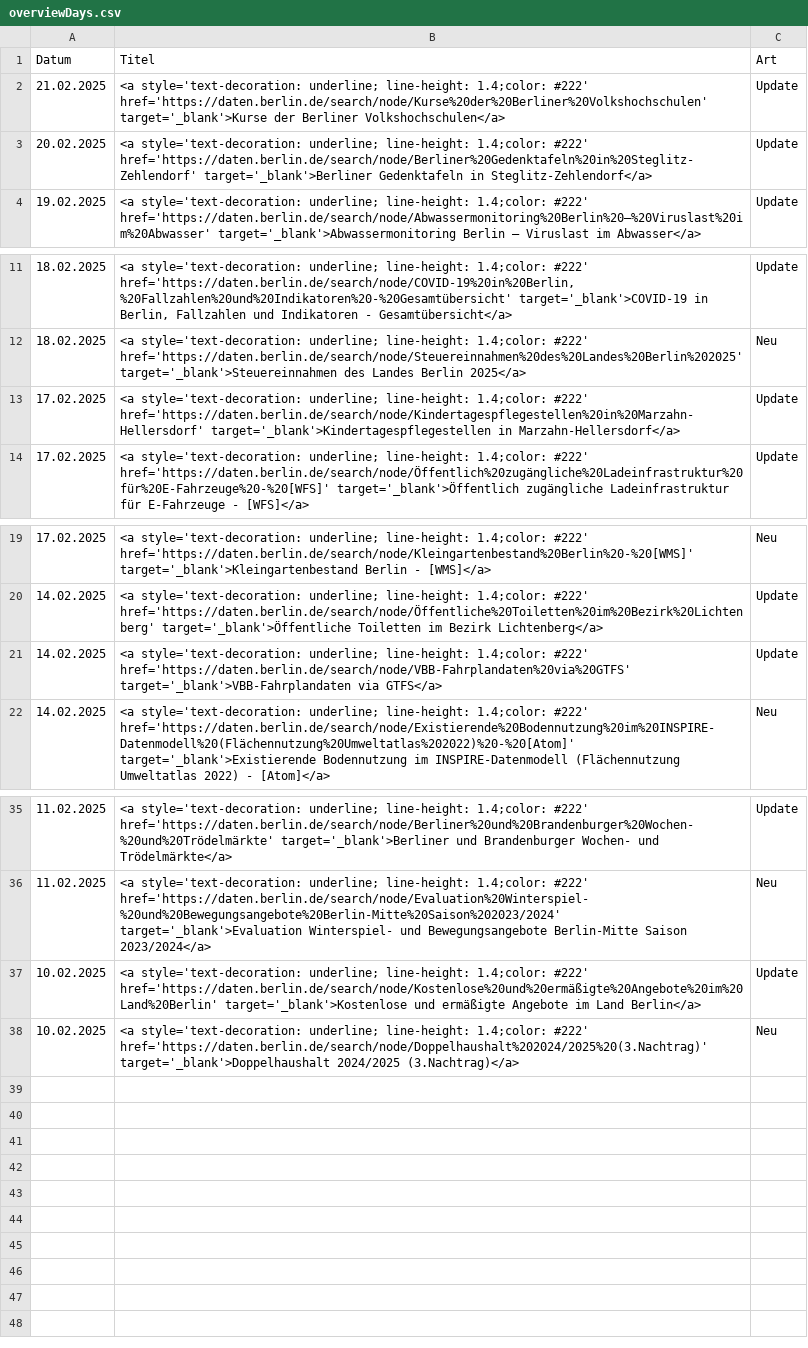
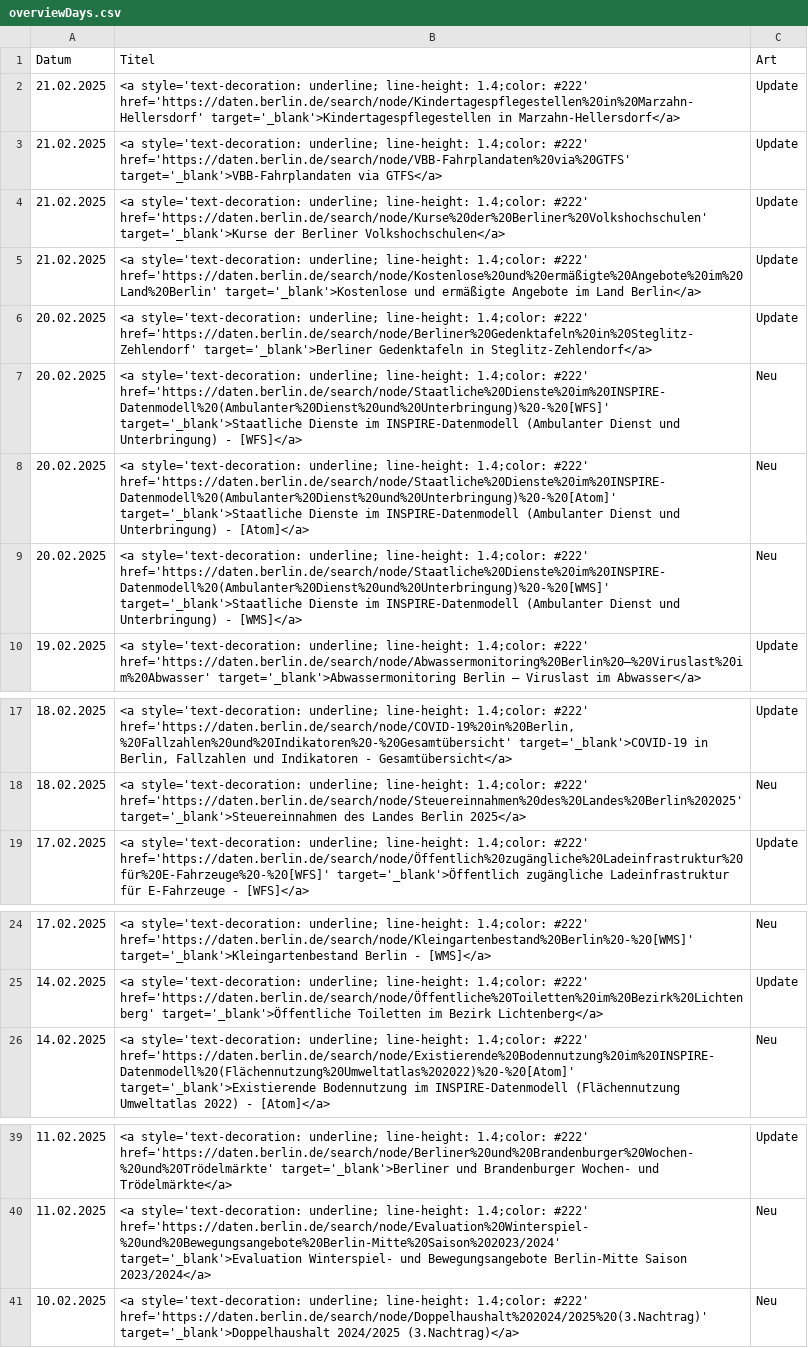
Before and after one commit to technologiestiftung/odis-opendata-vis, a CSV file: data/overviewDays.csv, drawn as a sheet; only a part is shown, gaps mark what is left out; removed rows and columns are numbered as before the commit, all else as after; the diff names each change by its address in the sheet, - before the commit and + after, or states it on an @@ line.

```diff
--- a/data/overviewDays.csv
+++ b/data/overviewDays.csv
+row 2: 21.02.2025 | <a style='text-decoration: underline; line-height: 1.4;color: #222' href='https://daten.berlin.de/search/node/Kindertagespflegestellen%20in%20Marzahn-Hellersdorf' target='_blank'>Kindertagespflegestellen in Marzahn-Hellersdorf</a> | Update
+row 3: 21.02.2025 | <a style='text-decoration: underline; line-height: 1.4;color: #222' href='https://daten.berlin.de/search/node/VBB-Fahrplandaten%20via%20GTFS' target='_blank'>VBB-Fahrplandaten via GTFS</a> | Update
+row 5: 21.02.2025 | <a style='text-decoration: underline; line-height: 1.4;color: #222' href='https://daten.berlin.de/search/node/Kostenlose%20und%20ermäßigte%20Angebote%20im%20Land%20Berlin' target='_blank'>Kostenlose und ermäßigte Angebote im Land Berlin</a> | Update
+row 7: 20.02.2025 | <a style='text-decoration: underline; line-height: 1.4;color: #222' href='https://daten.berlin.de/search/node/Staatliche%20Dienste%20im%20INSPIRE-Datenmodell%20(Ambulanter%20Dienst%20und%20Unterbringung)%20-%20[WFS]' target='_blank'>Staatliche Dienste im INSPIRE-Datenmodell (Ambulanter Dienst und Unterbringung) - [WFS]</a> | Neu
+row 8: 20.02.2025 | <a style='text-decoration: underline; line-height: 1.4;color: #222' href='https://daten.berlin.de/search/node/Staatliche%20Dienste%20im%20INSPIRE-Datenmodell%20(Ambulanter%20Dienst%20und%20Unterbringung)%20-%20[Atom]' target='_blank'>Staatliche Dienste im INSPIRE-Datenmodell (Ambulanter Dienst und Unterbringung) - [Atom]</a> | Neu
+row 9: 20.02.2025 | <a style='text-decoration: underline; line-height: 1.4;color: #222' href='https://daten.berlin.de/search/node/Staatliche%20Dienste%20im%20INSPIRE-Datenmodell%20(Ambulanter%20Dienst%20und%20Unterbringung)%20-%20[WMS]' target='_blank'>Staatliche Dienste im INSPIRE-Datenmodell (Ambulanter Dienst und Unterbringung) - [WMS]</a> | Neu
-row 13: 17.02.2025 | <a style='text-decoration: underline; line-height: 1.4;color: #222' href='https://daten.berlin.de/search/node/Kindertagespflegestellen%20in%20Marzahn-Hellersdorf' target='_blank'>Kindertagespflegestellen in Marzahn-Hellersdorf</a> | Update
-row 21: 14.02.2025 | <a style='text-decoration: underline; line-height: 1.4;color: #222' href='https://daten.berlin.de/search/node/VBB-Fahrplandaten%20via%20GTFS' target='_blank'>VBB-Fahrplandaten via GTFS</a> | Update
-row 37: 10.02.2025 | <a style='text-decoration: underline; line-height: 1.4;color: #222' href='https://daten.berlin.de/search/node/Kostenlose%20und%20ermäßigte%20Angebote%20im%20Land%20Berlin' target='_blank'>Kostenlose und ermäßigte Angebote im Land Berlin</a> | Update
```
Also changed, not shown: 1 other file.
